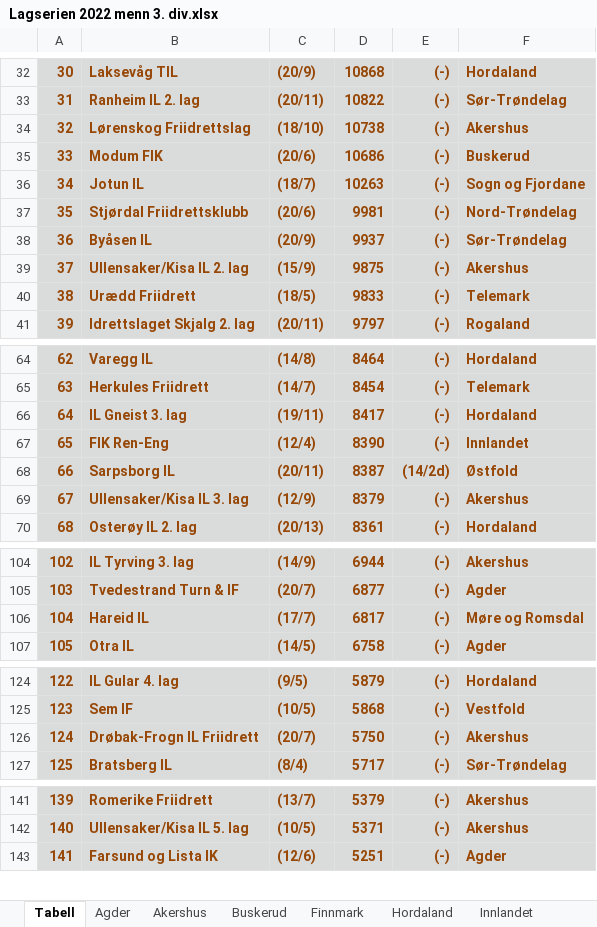
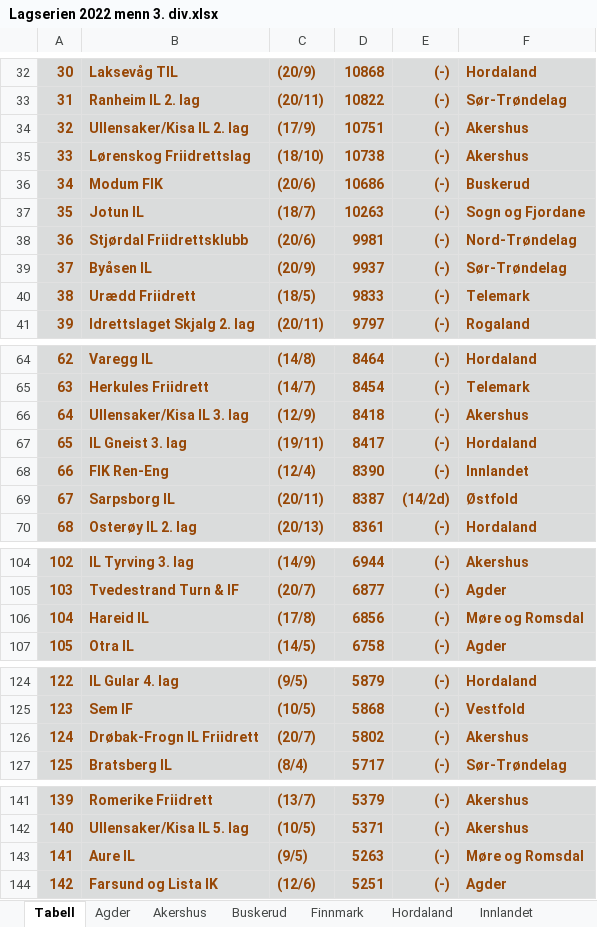
Before and after one commit to perellef/Seriekalkulator-Friidrett, an Excel workbook: output/Lagserien 2022 menn 3. div.xlsx, sheet Tabell, drawn as a sheet; only a part is shown, gaps mark what is left out; values as stored, in another font and other column widths than the file's, no borders; removed rows and columns are numbered as before the commit, all else as after; the diff names each change by its address in the sheet, - before the commit and + after, or states it on an @@ line.

```diff
--- a/output/Lagserien 2022 menn 3. div.xlsx (sheet Tabell)
+++ b/output/Lagserien 2022 menn 3. div.xlsx (sheet Tabell)
+row 34: 32 | Ullensaker/Kisa IL 2. lag | (17/9) | 10751 | (-) | Akershus
@@ column A renumbered from row 35 down @@
-row 39: 37 | Ullensaker/Kisa IL 2. lag | (15/9) | 9875 | (-) | Akershus
+row 66: 64 | Ullensaker/Kisa IL 3. lag | (12/9) | 8418 | (-) | Akershus
-row 69: 67 | Ullensaker/Kisa IL 3. lag | (12/9) | 8379 | (-) | Akershus
-C106: (17/7)
+C106: (17/8)
-D106: 6817
+D106: 6856
-D126: 5750
+D126: 5802
+row 143: 141 | Aure IL | (9/5) | 5263 | (-) | Møre og Romsdal
```
Also changed, not shown: sheet Akershus, sheet Møre og Romsdal, sheet Rogaland, sheet Innlandet, sheet Hordaland, sheet Sogn og Fjordane, 7 more sheets, output/Lagserien 2022 1-2. div.xlsx, output/Lagserien 2022 kvinner 3. div.xlsx, 2 other files.
